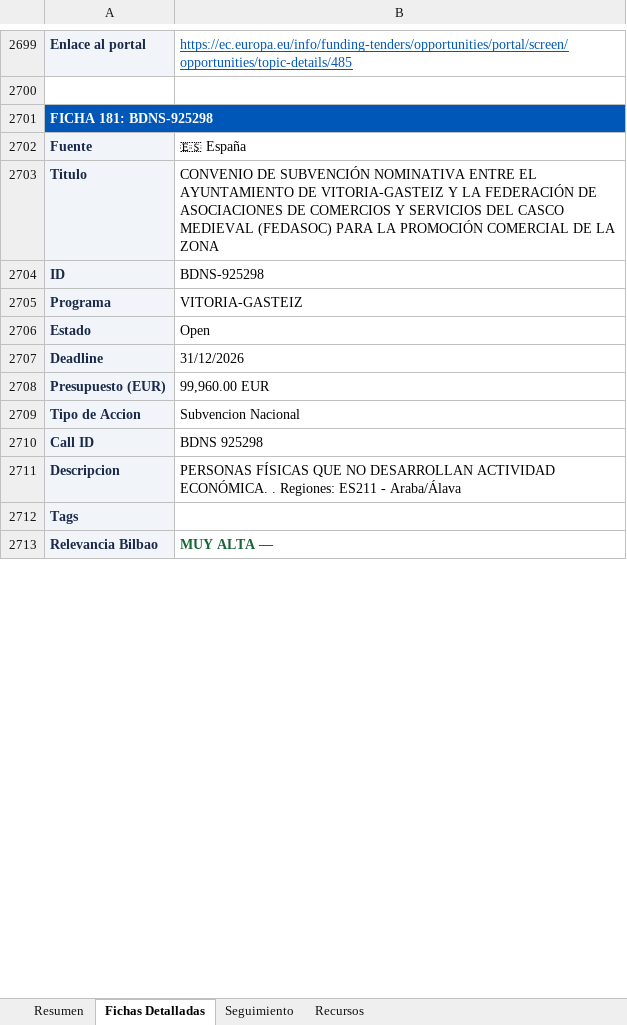
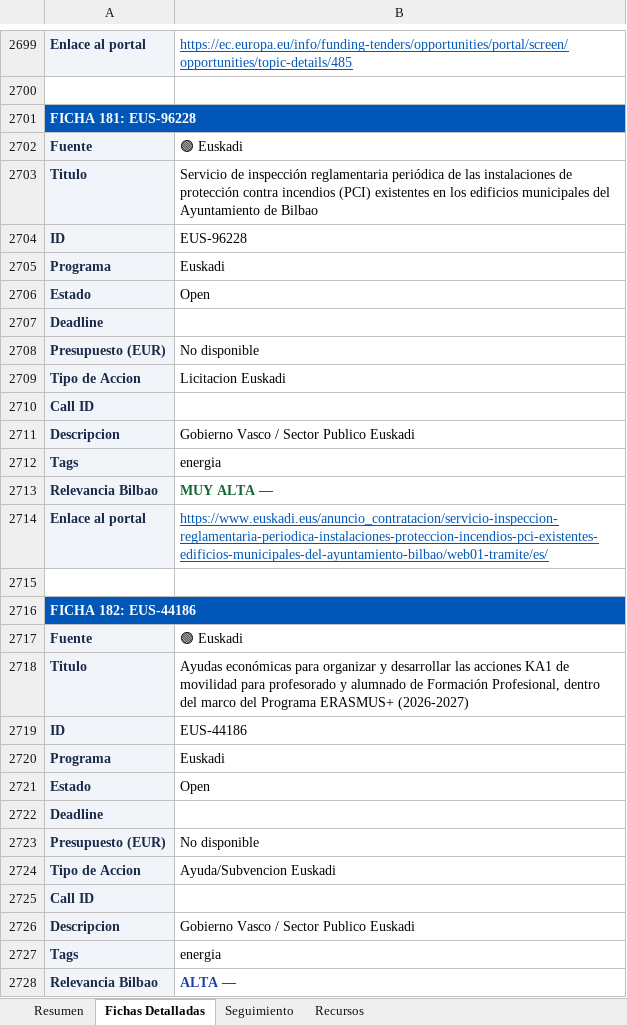
Before and after one commit to haguirre-lab/eu-funding-radar, an Excel workbook: docs/resultados_convocatorias.xlsx, sheet Fichas Detalladas, drawn as a sheet; only a part is shown, gaps mark what is left out; values as stored, in another font and other column widths than the file's, no borders; removed rows and columns are numbered as before the commit, all else as after; the diff covers the shown part only; the diff names each change by its address in the sheet, - before the commit and + after, or states it on an @@ line.

```diff
--- a/docs/resultados_convocatorias.xlsx (sheet Fichas Detalladas)
+++ b/docs/resultados_convocatorias.xlsx (sheet Fichas Detalladas)
-A2701: FICHA 181: BDNS-925298
+A2701: FICHA 181: EUS-96228
-B2702: 🇪🇸 España
+B2702: 🟢 Euskadi
-B2703: CONVENIO DE SUBVENCIÓN NOMINATIVA ENTRE EL AYUNTAMIENTO DE VITORIA-GASTEIZ Y LA FEDERACIÓN DE ASOCIACIONES DE COMERCIOS Y SERVICIOS DEL CASCO MEDIEVAL (FEDASOC) PARA LA PROMOCIÓN COMERCIAL DE LA ZONA
+B2703: Servicio de inspección reglamentaria periódica de las instalaciones de protección contra incendios (PCI) existentes en los edificios municipales del Ayuntamiento de Bilbao
-B2704: BDNS-925298
+B2704: EUS-96228
-B2705: VITORIA-GASTEIZ
+B2705: Euskadi
-B2707: 31/12/2026
+B2707: (empty)
-B2708: 99,960.00 EUR
+B2708: No disponible
-B2709: Subvencion Nacional
+B2709: Licitacion Euskadi
-B2710: BDNS 925298
+B2710: (empty)
-B2711: PERSONAS FÍSICAS QUE NO DESARROLLAN ACTIVIDAD ECONÓMICA. . Regiones: ES211 - Araba/Álava
+B2711: Gobierno Vasco / Sector Publico Euskadi
-row 2712: Tags
+row 2712: Tags | energia
+row 2714: Enlace al portal | https://www.euskadi.eus/anuncio_contratacion/servicio-inspeccion-reglamentaria-periodica-instalaciones-proteccion-incendios-pci-existentes-edificios-municipales-del-ayuntamiento-bilbao/web01-tramite/es/
+row 2715: (empty)
+row 2716: FICHA 182: EUS-44186
+row 2717: Fuente | 🟢 Euskadi
+row 2718: Titulo | Ayudas económicas para organizar y desarrollar las acciones KA1 de movilidad para profesorado y alumnado de Formación Profesional, dentro del marco del Programa ERASMUS+ (2026-2027)
+row 2719: ID | EUS-44186
+row 2720: Programa | Euskadi
+row 2721: Estado | Open
+row 2722: Deadline
+row 2723: Presupuesto (EUR) | No disponible
+row 2724: Tipo de Accion | Ayuda/Subvencion Euskadi
+row 2725: Call ID
+row 2726: Descripcion | Gobierno Vasco / Sector Publico Euskadi
+row 2727: Tags | energia
+row 2728: Relevancia Bilbao | ALTA —
```
Also changed, not shown: 51 added rows, 6 removed rows, 39 moved rows and 37 edited cells elsewhere in this sheet, sheet Resumen, sheet Seguimiento, 3 other files.
